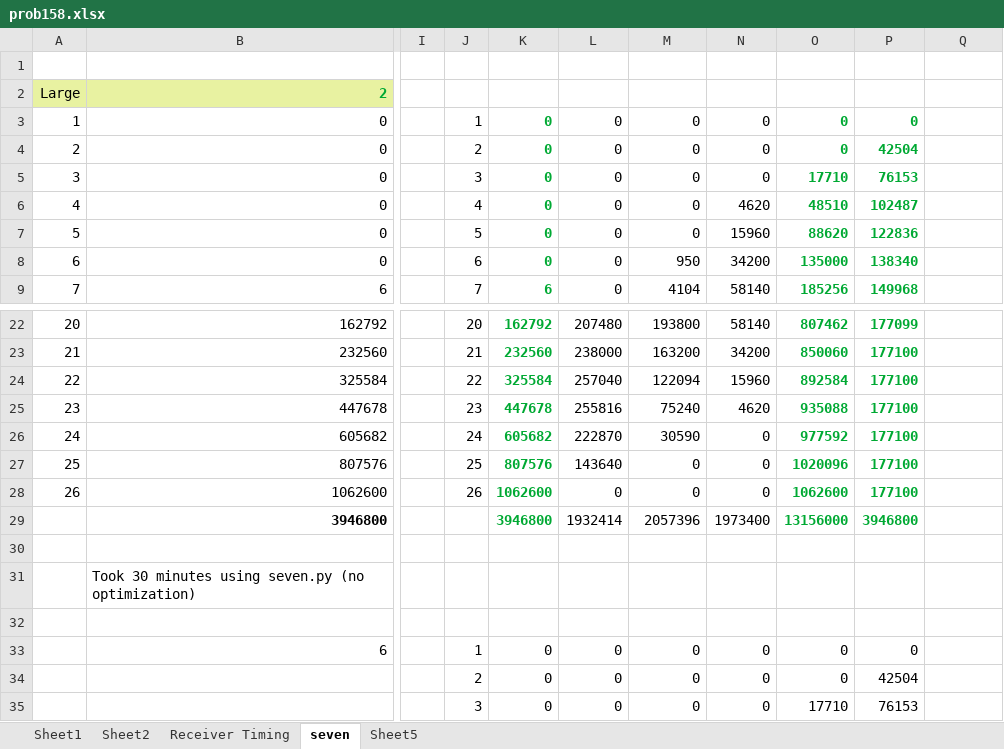
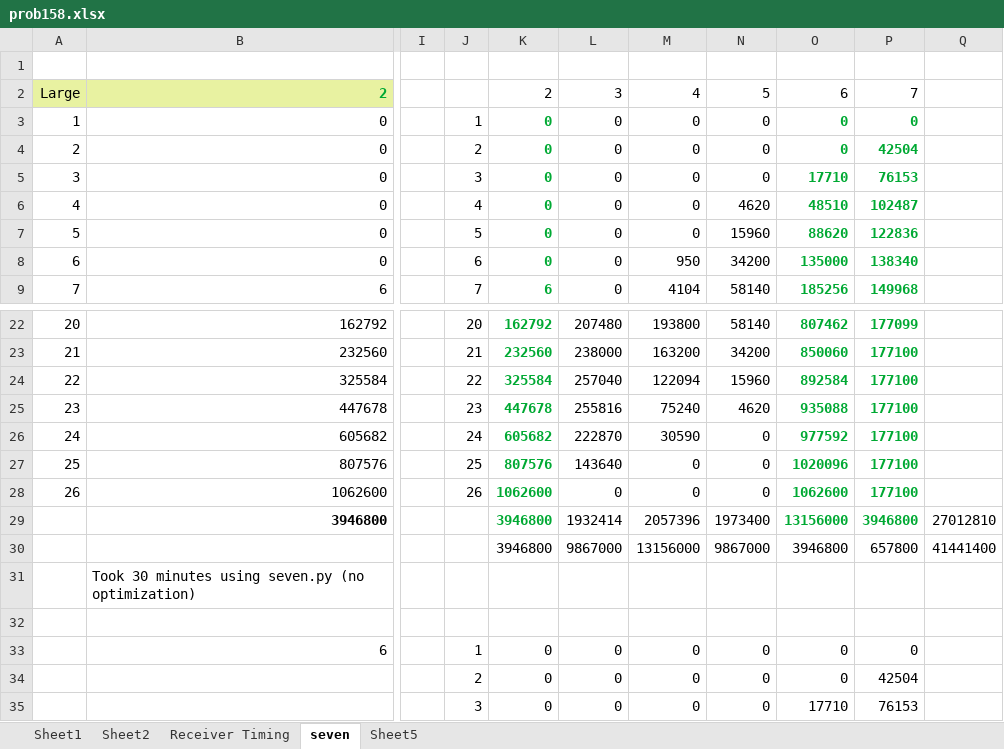
Before and after one commit to buscagliad/projecteuler, an Excel workbook: 158/prob158.xlsx, sheet seven, drawn as a sheet; only a part is shown, gaps mark what is left out; values as stored, in another font and other column widths than the file's, no borders; rows hold the shown columns only; the diff names each change by its address in the sheet, - before the commit and + after, or states it on an @@ line.

Commit message:
sdlfksjfj

```diff
--- a/158/prob158.xlsx (sheet seven)
+++ b/158/prob158.xlsx (sheet seven)
-K2: (empty)
+K2: 2
-L2: (empty)
+L2: 3
-M2: (empty)
+M2: 4
-N2: (empty)
+N2: 5
-O2: (empty)
+O2: 6
-P2: (empty)
+P2: 7
-Q29: (empty)
+Q29: 27012810
-row 30: (empty)
+row 30:  |  |  |  | 3946800 | 9867000 | 13156000 | 9867000 | 3946800 | 657800 | 41441400
```
Also changed, not shown: sheet Receiver Timing, sheet Sheet5.
